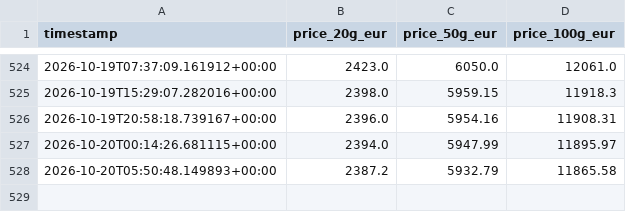
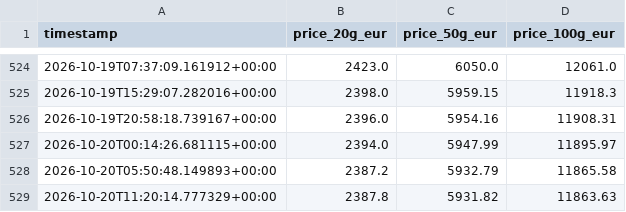
Before and after one commit to ShabazAfraj/gold-price-tracker, a CSV file: gold_prices.csv, drawn as a sheet; only a part is shown, gaps mark what is left out; the diff names each change by its address in the sheet, - before the commit and + after, or states it on an @@ line.

```diff
--- a/gold_prices.csv
+++ b/gold_prices.csv
+row 529: 2026-10-20T11:20:14.777329+00:00 | 2387.8 | 5931.82 | 11863.63
```
